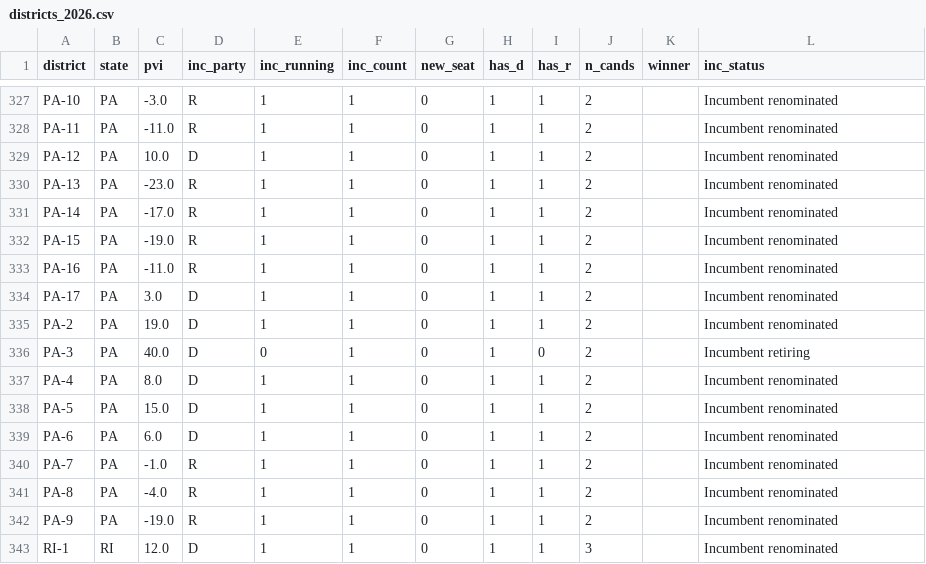
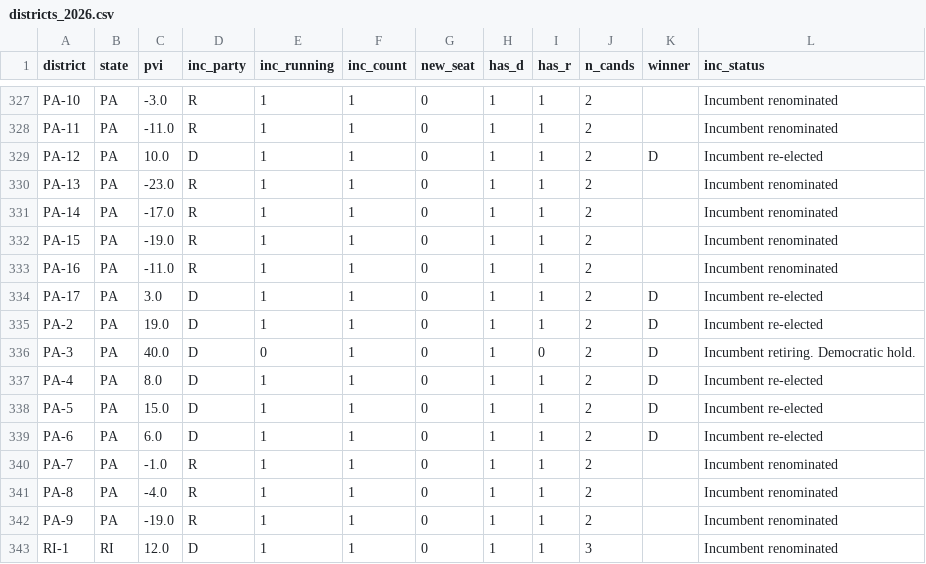
Before and after one commit to elmandalorian-thx/Midterms2026ML, a CSV file: data/raw/districts_2026.csv, drawn as a sheet; only a part is shown, gaps mark what is left out.

```diff
--- a/data/raw/districts_2026.csv
+++ b/data/raw/districts_2026.csv
@@ -328,3 +328,3 @@ PA-10,PA,-3.0,R,1,1,0,1,1,2,,Incumbent renominated
 PA-11,PA,-11.0,R,1,1,0,1,1,2,,Incumbent renominated
-PA-12,PA,10.0,D,1,1,0,1,1,2,,Incumbent renominated
+PA-12,PA,10.0,D,1,1,0,1,1,2,D,Incumbent re-elected
 PA-13,PA,-23.0,R,1,1,0,1,1,2,,Incumbent renominated
@@ -333,8 +333,8 @@ PA-15,PA,-19.0,R,1,1,0,1,1,2,,Incumbent renominated
 PA-16,PA,-11.0,R,1,1,0,1,1,2,,Incumbent renominated
-PA-17,PA,3.0,D,1,1,0,1,1,2,,Incumbent renominated
-PA-2,PA,19.0,D,1,1,0,1,1,2,,Incumbent renominated
-PA-3,PA,40.0,D,0,1,0,1,0,2,,Incumbent retiring
-PA-4,PA,8.0,D,1,1,0,1,1,2,,Incumbent renominated
-PA-5,PA,15.0,D,1,1,0,1,1,2,,Incumbent renominated
-PA-6,PA,6.0,D,1,1,0,1,1,2,,Incumbent renominated
+PA-17,PA,3.0,D,1,1,0,1,1,2,D,Incumbent re-elected
+PA-2,PA,19.0,D,1,1,0,1,1,2,D,Incumbent re-elected
+PA-3,PA,40.0,D,0,1,0,1,0,2,D,Incumbent retiring. Democratic hold.
+PA-4,PA,8.0,D,1,1,0,1,1,2,D,Incumbent re-elected
+PA-5,PA,15.0,D,1,1,0,1,1,2,D,Incumbent re-elected
+PA-6,PA,6.0,D,1,1,0,1,1,2,D,Incumbent re-elected
 PA-7,PA,-1.0,R,1,1,0,1,1,2,,Incumbent renominated
```
Also changed, not shown: data/raw/senate_2026.csv, 2 other files.
